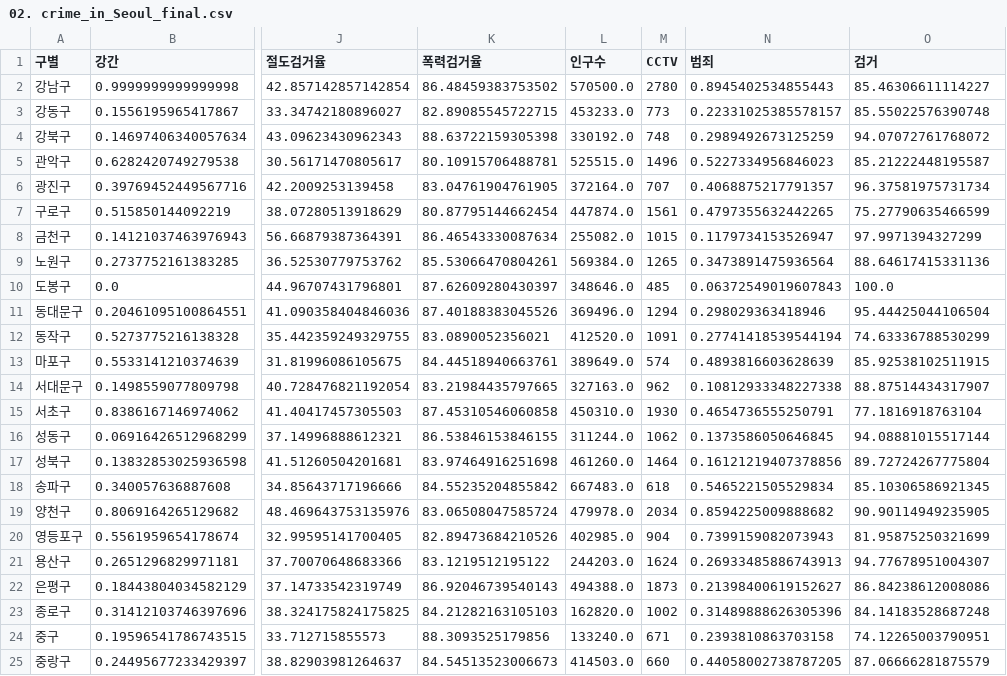
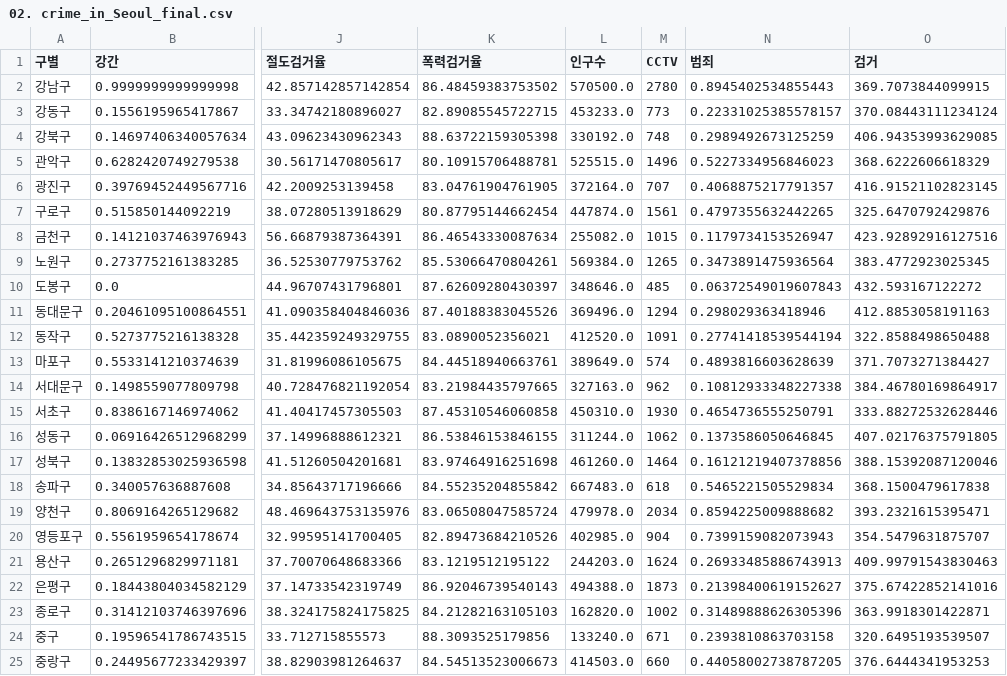
Before and after one commit to lemontia/DataScienceBook, a CSV file: data/section2/02. crime_in_Seoul_final.csv, drawn as a sheet; only a part is shown, gaps mark what is left out; the diff names each change by its address in the sheet, - before the commit and + after, or states it on an @@ line.

```diff
--- a/data/section2/02. crime_in_Seoul_final.csv
+++ b/data/section2/02. crime_in_Seoul_final.csv
-O2 (검거): 85.46306611114227
+O2 (검거): 369.7073844099915
-O3 (검거): 85.55022576390748
+O3 (검거): 370.08443111234124
-O4 (검거): 94.07072761768072
+O4 (검거): 406.94353993629085
-O5 (검거): 85.21222448195587
+O5 (검거): 368.6222606618329
-O6 (검거): 96.37581975731734
+O6 (검거): 416.91521102823145
-O7 (검거): 75.27790635466599
+O7 (검거): 325.6470792429876
-O8 (검거): 97.9971394327299
+O8 (검거): 423.92892916127516
-O9 (검거): 88.64617415331136
+O9 (검거): 383.4772923025345
-O10 (검거): 100.0
+O10 (검거): 432.593167122272
-O11 (검거): 95.44425044106504
+O11 (검거): 412.8853058191163
-O12 (검거): 74.63336788530299
+O12 (검거): 322.8588498650488
-O13 (검거): 85.92538102511915
+O13 (검거): 371.7073271384427
-O14 (검거): 88.87514434317907
+O14 (검거): 384.46780169864917
-O15 (검거): 77.1816918763104
+O15 (검거): 333.88272532628446
-O16 (검거): 94.08881015517144
+O16 (검거): 407.02176375791805
-O17 (검거): 89.72724267775804
+O17 (검거): 388.15392087120046
-O18 (검거): 85.10306586921345
+O18 (검거): 368.1500479617838
-O19 (검거): 90.90114949235905
+O19 (검거): 393.2321615395471
-O20 (검거): 81.95875250321699
+O20 (검거): 354.5479631875707
-O21 (검거): 94.77678951004307
+O21 (검거): 409.99791543830463
-O22 (검거): 86.84238612008086
+O22 (검거): 375.67422852141016
-O23 (검거): 84.14183528687248
+O23 (검거): 363.9918301422871
-O24 (검거): 74.12265003790951
+O24 (검거): 320.6495193539507
-O25 (검거): 87.06666281875579
+O25 (검거): 376.6444341953253
```
Also changed, not shown: 1 other file.
